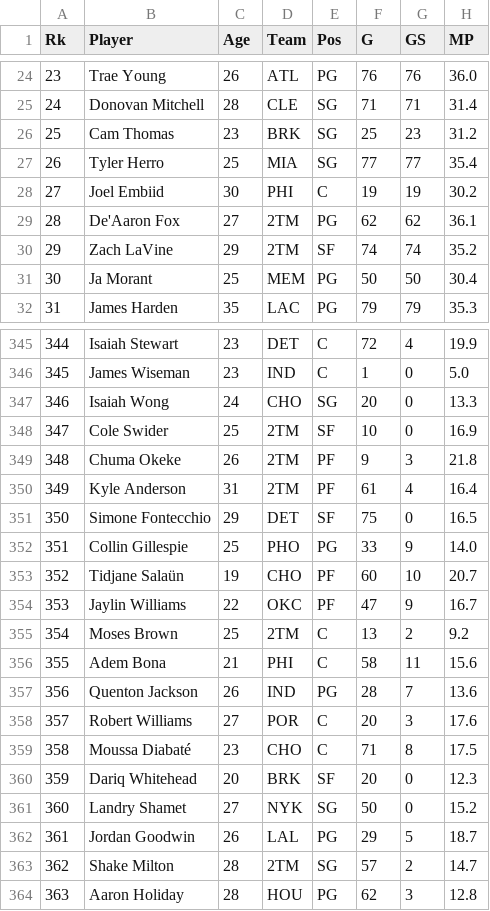
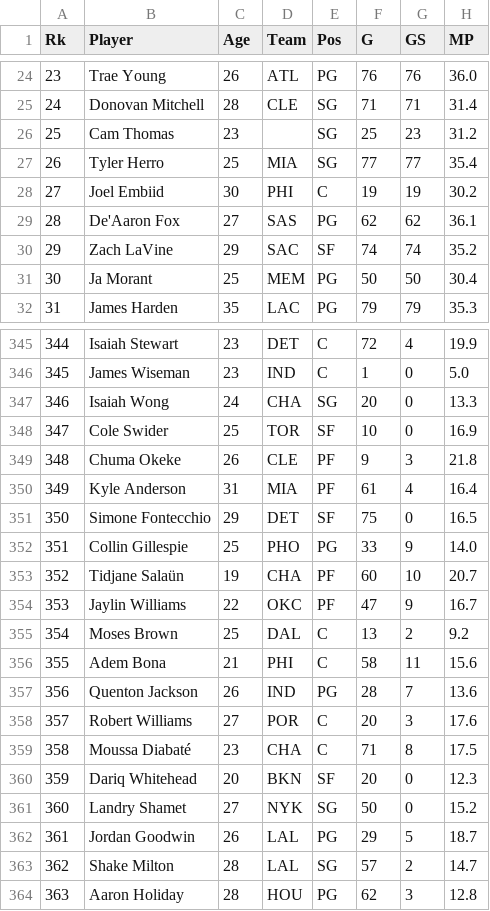
Before and after one commit to stephaustria/fantasy-basketball-draft-assistant, a CSV file: data/nba_fantasy_stats.csv, drawn as a sheet; only a part is shown, gaps mark what is left out; the diff covers the shown part only; the diff names each change by its address in the sheet, - before the commit and + after, or states it on an @@ line.

Commit message:
Fixed team names in CSV files

```diff
--- a/data/nba_fantasy_stats.csv
+++ b/data/nba_fantasy_stats.csv
-D26 (Team): BRK
+D26 (Team): (empty)
-D29 (Team): 2TM
+D29 (Team): SAS
-D30 (Team): 2TM
+D30 (Team): SAC
-D347 (Team): CHO
+D347 (Team): CHA
-D348 (Team): 2TM
+D348 (Team): TOR
-D349 (Team): 2TM
+D349 (Team): CLE
-D350 (Team): 2TM
+D350 (Team): MIA
-D353 (Team): CHO
+D353 (Team): CHA
-D355 (Team): 2TM
+D355 (Team): DAL
-D359 (Team): CHO
+D359 (Team): CHA
-D360 (Team): BRK
+D360 (Team): BKN
-D363 (Team): 2TM
+D363 (Team): LAL
```
Also changed, not shown: 104 edited cells elsewhere in this file.
